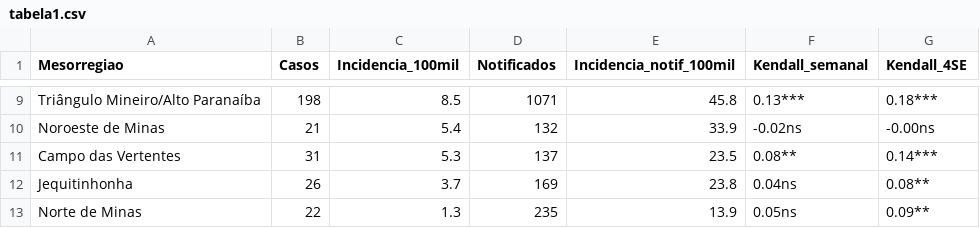
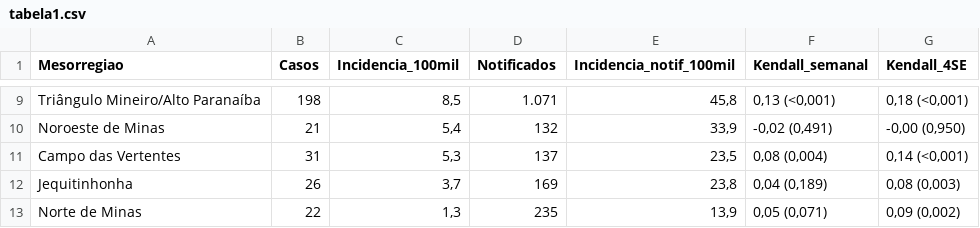
Before and after one commit to MJanssen13/LeptoClima-MG_2010-2024, a CSV file: Bancos_rds/tabela1.csv, drawn as a sheet; only a part is shown, gaps mark what is left out; the diff covers the shown part only.

```diff
--- a/Bancos_rds/tabela1.csv
+++ b/Bancos_rds/tabela1.csv
@@ -9,5 +9,5 @@
-"Triângulo Mineiro/Alto Paranaíba",198,8.5,1071,45.8,"0.13***","0.18***"
-"Noroeste de Minas",21,5.4,132,33.9,"-0.02ns","-0.00ns"
-"Campo das Vertentes",31,5.3,137,23.5,"0.08**","0.14***"
-"Jequitinhonha",26,3.7,169,23.8,"0.04ns","0.08**"
-"Norte de Minas",22,1.3,235,13.9,"0.05ns","0.09**"
+"Triângulo Mineiro/Alto Paranaíba","198","8,5","1.071","45,8","0,13 (<0,001)","0,18 (<0,001)"
+"Noroeste de Minas","21","5,4","132","33,9","-0,02 (0,491)","-0,00 (0,950)"
+"Campo das Vertentes","31","5,3","137","23,5","0,08 (0,004)","0,14 (<0,001)"
+"Jequitinhonha","26","3,7","169","23,8","0,04 (0,189)","0,08 (0,003)"
+"Norte de Minas","22","1,3","235","13,9","0,05 (0,071)","0,09 (0,002)"
```
Also changed, not shown: 31 edited cells elsewhere in this file, Bancos_rds/tabela2.csv, Bancos_rds/tabela_sensibilidade_espacial.csv, 6 other files.
